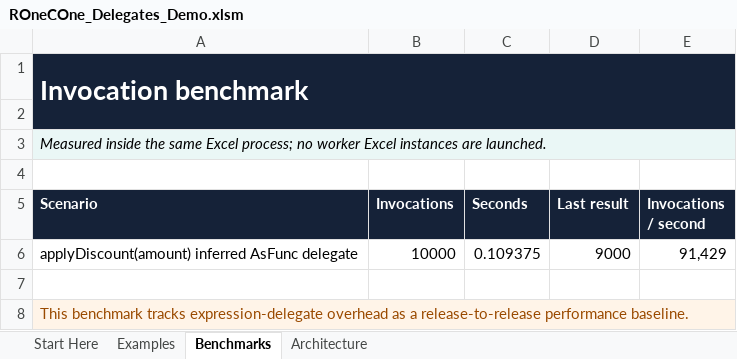
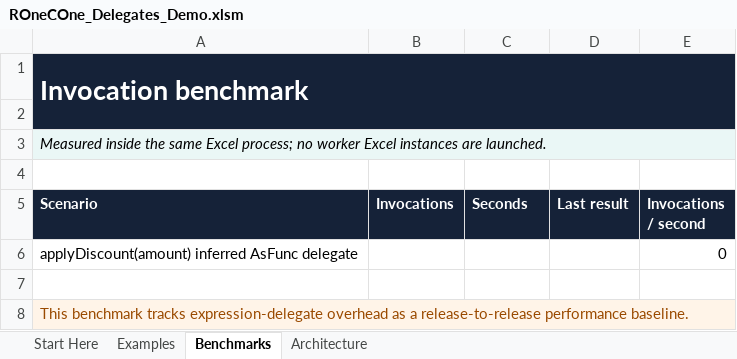
Before and after one commit to WilliamSmithEdward/ROneCOne, an Excel workbook: demo/ROneCOne_Delegates_Demo.xlsm, sheet Benchmarks, drawn as a sheet; values as stored, in another font and other column widths than the file's, no borders; removed rows and columns are numbered as before the commit, all else as after; the diff names each change by its address in the sheet, - before the commit and + after, or states it on an @@ line.

```diff
--- a/demo/ROneCOne_Delegates_Demo.xlsm (sheet Benchmarks)
+++ b/demo/ROneCOne_Delegates_Demo.xlsm (sheet Benchmarks)
-row 6: applyDiscount(amount) inferred AsFunc delegate | 10000 | 0.109375 | 9000 | 91,429
+row 6: applyDiscount(amount) inferred AsFunc delegate |  |  |  | 0
```
Also changed, not shown: sheet Examples, sheet Start Here, demo/ROneCOne_Collections_Demo.xlsm, demo/ROneCOne_Files_Demo.xlsm, 20 other files.
